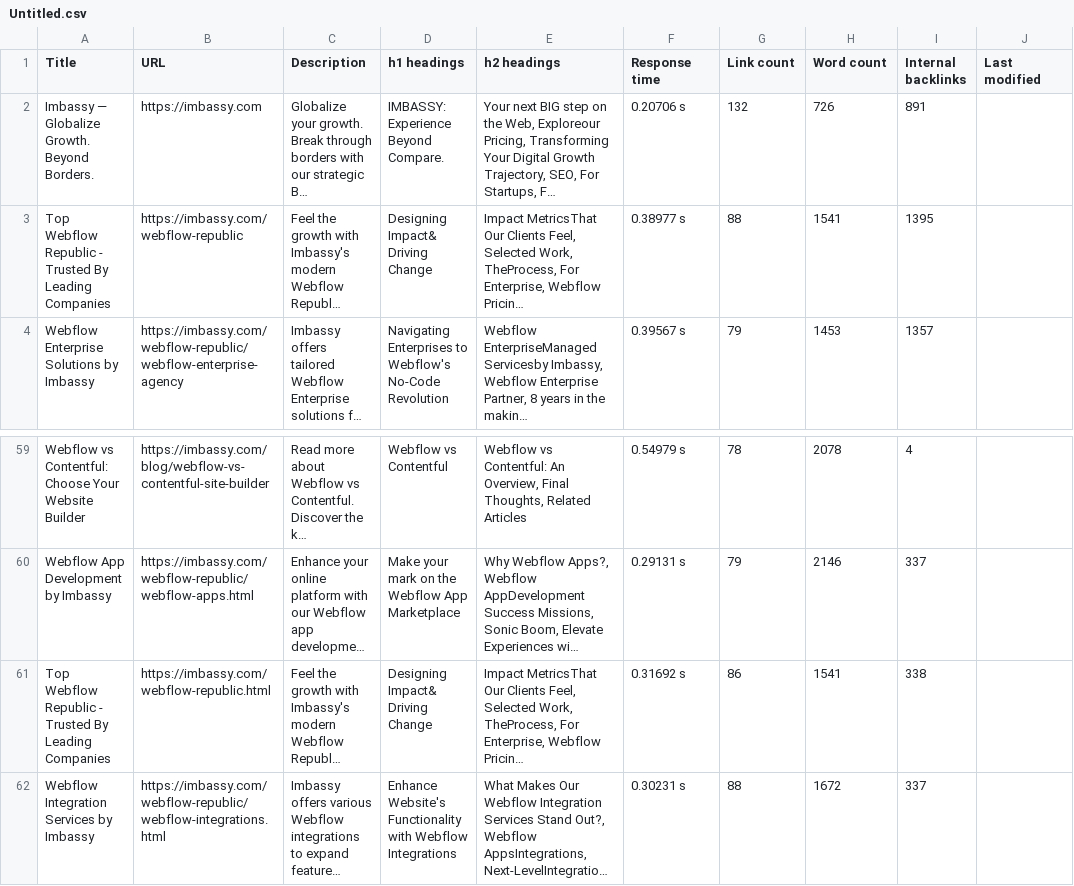
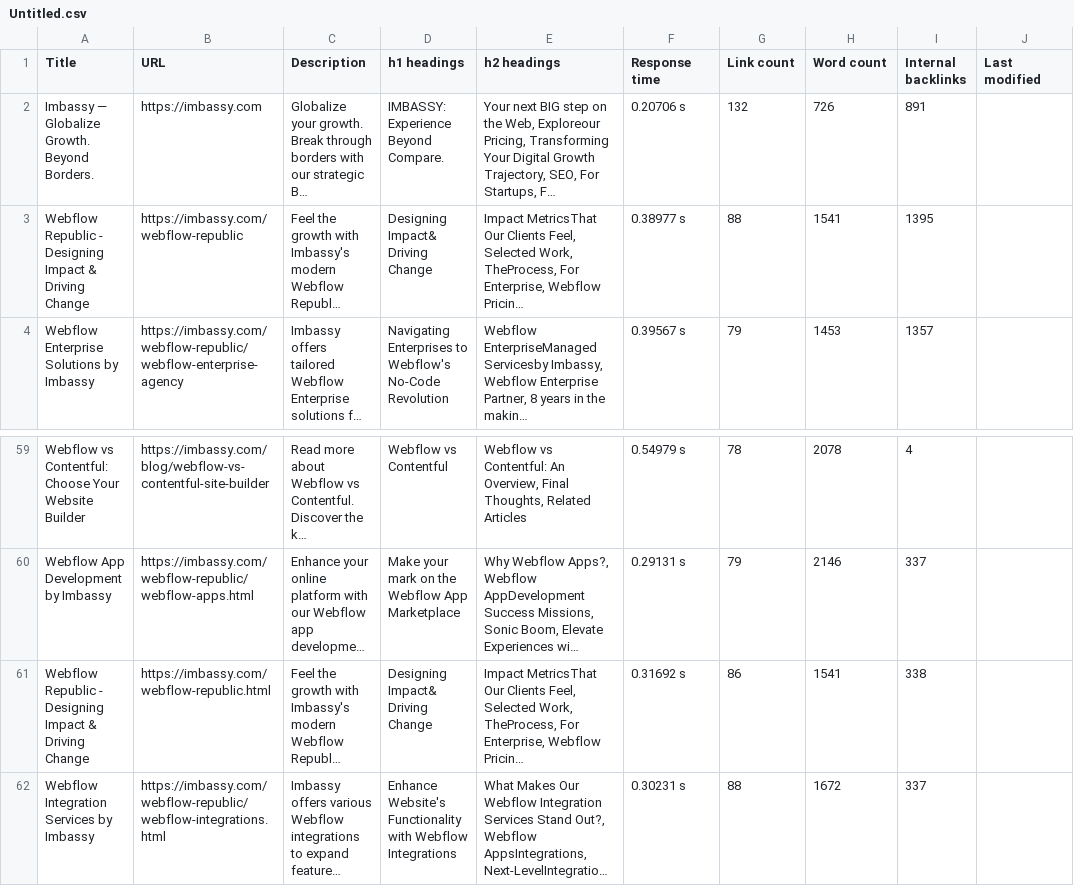
Before and after one commit to Imbassy/Sirqels, a CSV file: Untitled.csv, drawn as a sheet; only a part is shown, gaps mark what is left out; long unchanged cells end in …; the diff names each change by its address in the sheet, - before the commit and + after, or states it on an @@ line.

```diff
--- a/Untitled.csv
+++ b/Untitled.csv
-A3 (Title): Top Webflow Republic - Trusted By Leading Companies
+A3 (Title): Webflow Republic - Designing Impact & Driving Change
-A61 (Title): Top Webflow Republic - Trusted By Leading Companies
+A61 (Title): Webflow Republic - Designing Impact & Driving Change
```
Also changed, not shown: 14 other files.
